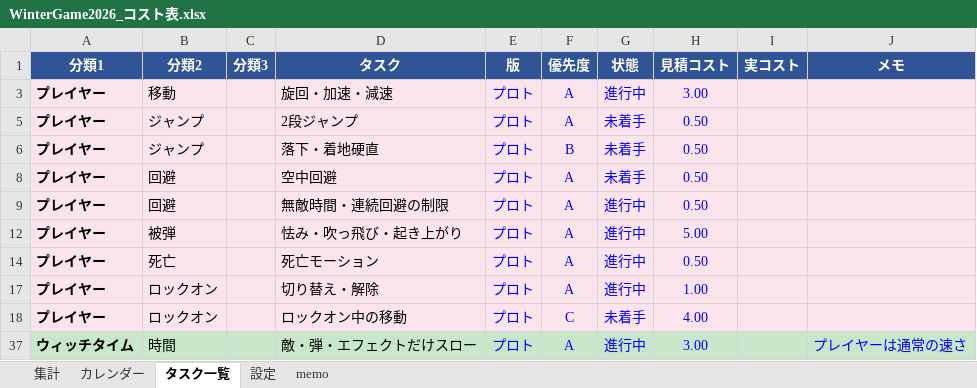
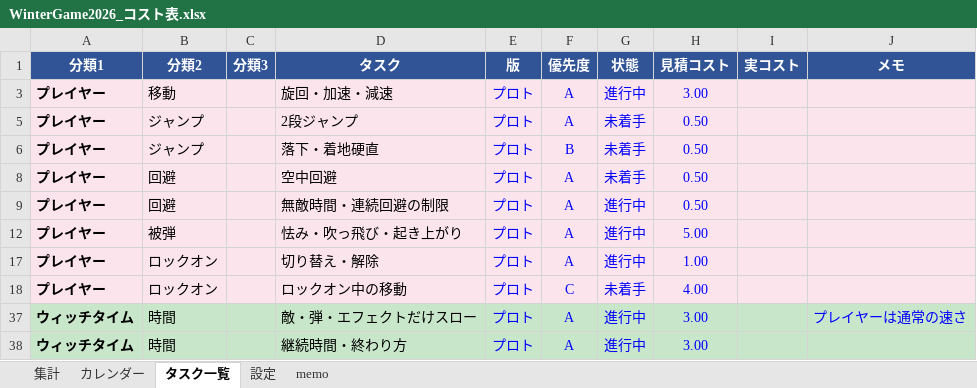
Before and after one commit to kudousyota/WinterGame2026, an Excel workbook: WinterGame2026_コスト表.xlsx, sheet タスク一覧, drawn as a sheet; only a part is shown; the shorter side is filled out with more unchanged rows; values as stored, in another font and other column widths than the file's, no borders; conditional formats not drawn; removed rows and columns are numbered as before the commit, all else as after; the diff covers the shown part only; the diff names each change by its address in the sheet, - before the commit and + after, or states it on an @@ line.

```diff
--- a/WinterGame2026_コスト表.xlsx (sheet タスク一覧)
+++ b/WinterGame2026_コスト表.xlsx (sheet タスク一覧)
-row 14: プレイヤー | 死亡 |  | 死亡モーション | プロト | A | 進行中 | 0.50
```
Also changed, not shown: 49 hidden or unhidden rows elsewhere in this sheet, sheet 集計, sheet memo, sheet 設定, hidden cells.
